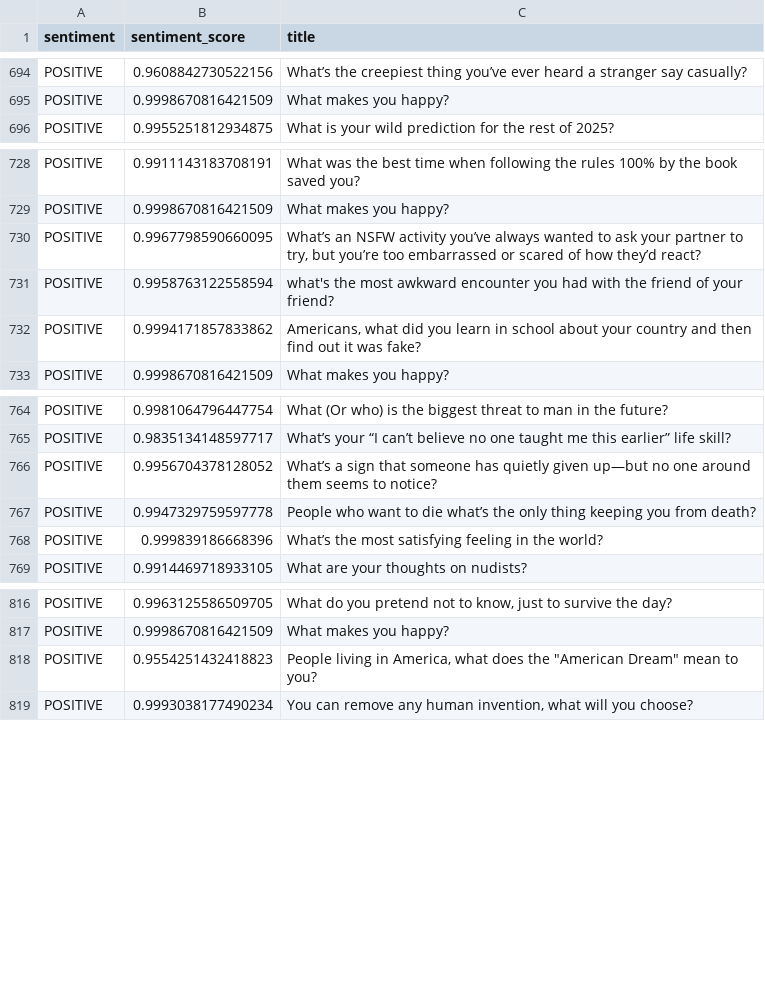
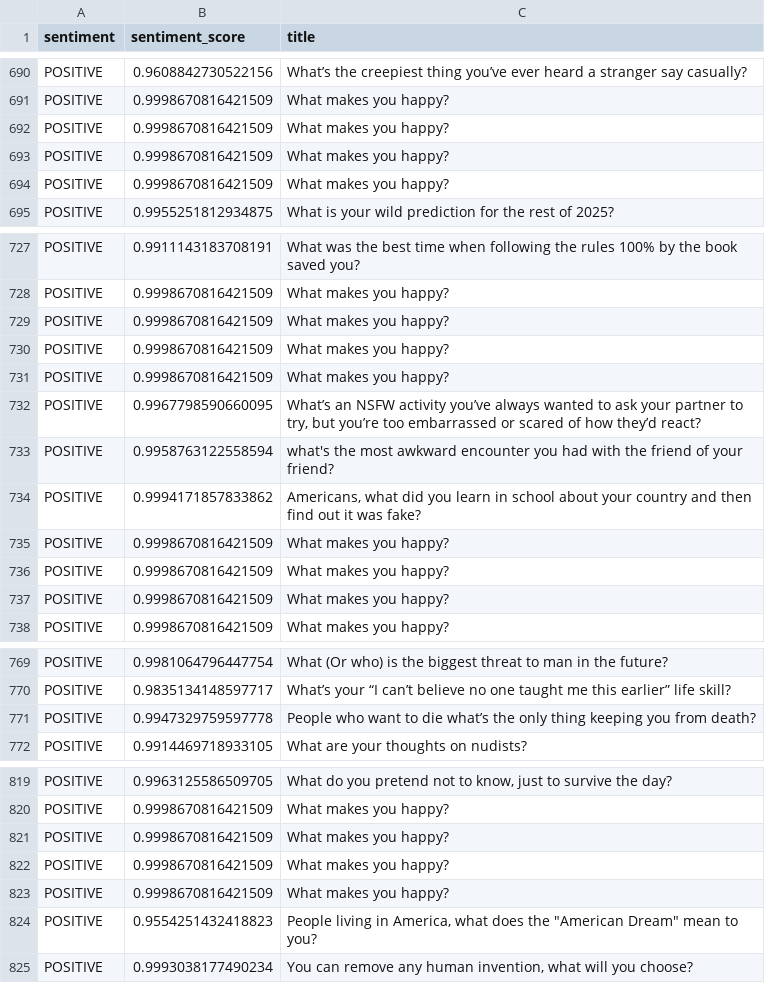
Before and after one commit to abhir-iyer/RedCast, a CSV file: data/sentiment_data.csv, drawn as a sheet; only a part is shown, gaps mark what is left out; the diff covers the shown part only.

```diff
--- a/data/sentiment_data.csv
+++ b/data/sentiment_data.csv
@@ -695,2 +691,5 @@ POSITIVE,0.9608842730522156,What’s the creepiest thing you’ve ever heard a s
 POSITIVE,0.9998670816421509,What makes you happy?
+POSITIVE,0.9998670816421509,What makes you happy?
+POSITIVE,0.9998670816421509,What makes you happy?
+POSITIVE,0.9998670816421509,What makes you happy?
 POSITIVE,0.9955251812934875,What is your wild prediction for  the rest of 2025?
@@ -729,2 +728,5 @@ POSITIVE,0.9911143183708191,What was the best time when following the rules 100%
 POSITIVE,0.9998670816421509,What makes you happy?
+POSITIVE,0.9998670816421509,What makes you happy?
+POSITIVE,0.9998670816421509,What makes you happy?
+POSITIVE,0.9998670816421509,What makes you happy?
 POSITIVE,0.9967798590660095,"What’s an NSFW activity you’ve always wanted to ask your partner to try, but you’re too embarrassed or scared of how they’d react?"
@@ -732,2 +734,5 @@ POSITIVE,0.9958763122558594,what's the most awkward encounter you had with the f
 POSITIVE,0.9994171857833862,"Americans, what did you learn in school about your country and then find out it was fake?"
+POSITIVE,0.9998670816421509,What makes you happy?
+POSITIVE,0.9998670816421509,What makes you happy?
+POSITIVE,0.9998670816421509,What makes you happy?
 POSITIVE,0.9998670816421509,What makes you happy?
@@ -765,5 +770,3 @@ POSITIVE,0.9981064796447754,What (Or who) is the biggest threat to man in the fu
 POSITIVE,0.9835134148597717,What’s your “I can’t believe no one taught me this earlier” life skill?
-POSITIVE,0.9956704378128052,What’s a sign that someone has quietly given up—but no one around them seems to notice?
 POSITIVE,0.9947329759597778,People who want to die what’s the only thing keeping you from death?
-POSITIVE,0.999839186668396,What’s the most satisfying feeling in the world?
 POSITIVE,0.9914469718933105,What are your thoughts on nudists?
@@ -817,2 +820,5 @@ POSITIVE,0.9963125586509705,"What do you pretend not to know, just to survive th
 POSITIVE,0.9998670816421509,What makes you happy?
+POSITIVE,0.9998670816421509,What makes you happy?
+POSITIVE,0.9998670816421509,What makes you happy?
+POSITIVE,0.9998670816421509,What makes you happy?
 POSITIVE,0.9554251432418823,"People living in America, what does the ""American Dream"" mean to you?"
```
Also changed, not shown: 2 added rows and 5 removed rows elsewhere in this file, 1 other file.
